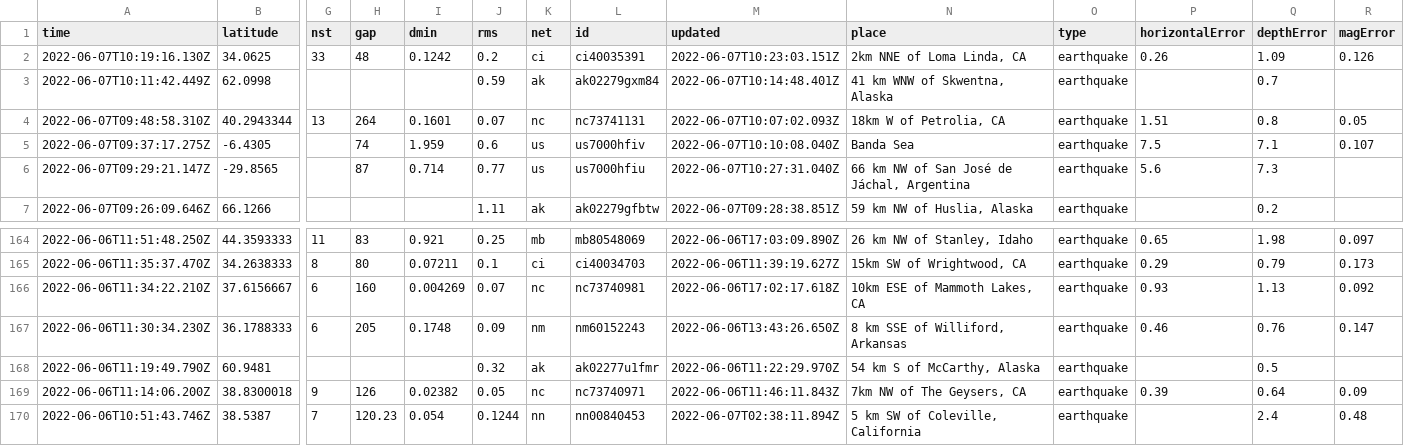
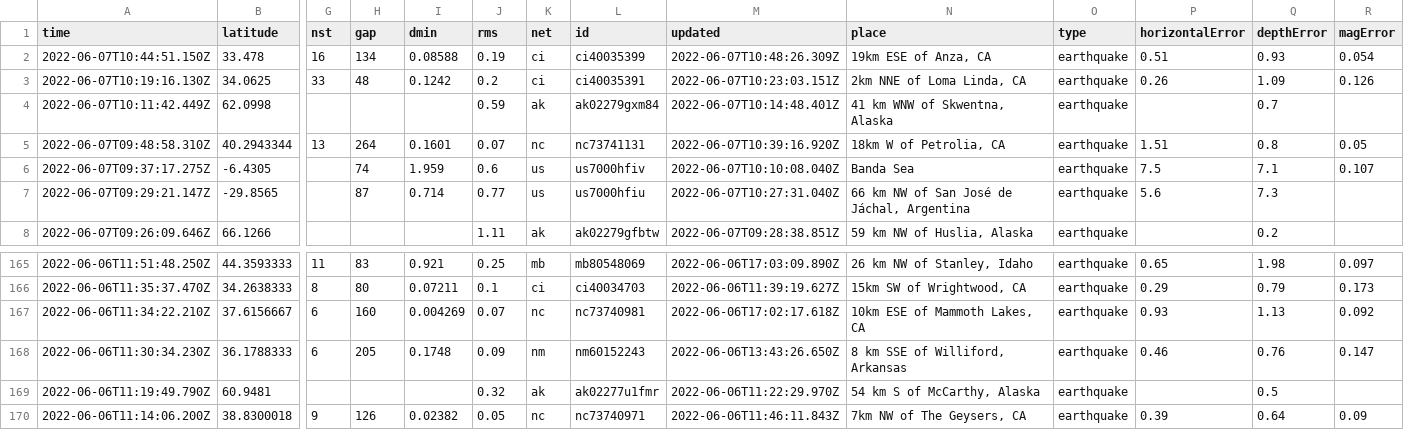
Before and after one commit to melfronczek/my-data-robot, a CSV file: usgs_current.csv, drawn as a sheet; only a part is shown, gaps mark what is left out; removed rows and columns are numbered as before the commit, all else as after; rows hold the shown columns only; the diff names each change by its address in the sheet, - before the commit and + after, or states it on an @@ line.

```diff
--- a/usgs_current.csv
+++ b/usgs_current.csv
+row 2: 2022-06-07T10:44:51.150Z | 33.478 | 16 | 134 | 0.08588 | 0.19 | ci | ci40035399 | 2022-06-07T10:48:26.309Z | 19km ESE of Anza, CA | earthquake | 0.51 | 0.93 | 0.054
-M5 (updated): 2022-06-07T10:07:02.093Z
+M5 (updated): 2022-06-07T10:39:16.920Z
-row 170: 2022-06-06T10:51:43.746Z | 38.5387 | 7 | 120.23 | 0.054 | 0.1244 | nn | nn00840453 | 2022-06-07T02:38:11.894Z | 5 km SW of Coleville, California | earthquake |  | 2.4 | 0.48
```
